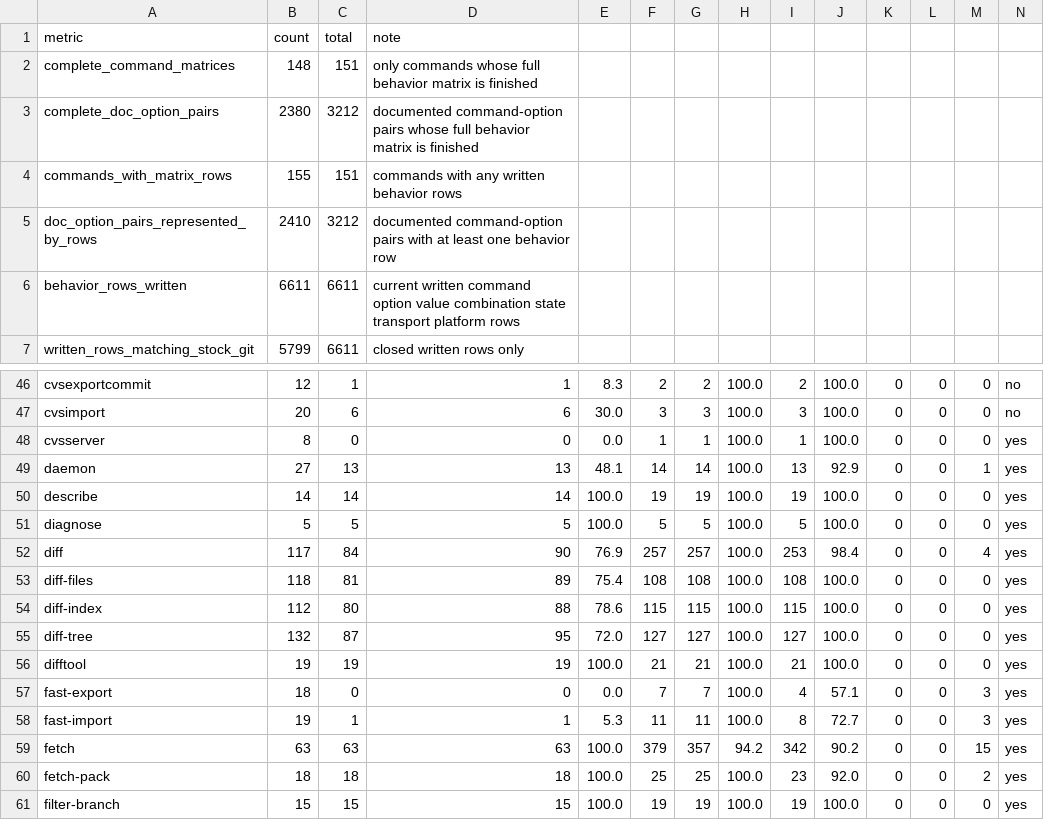
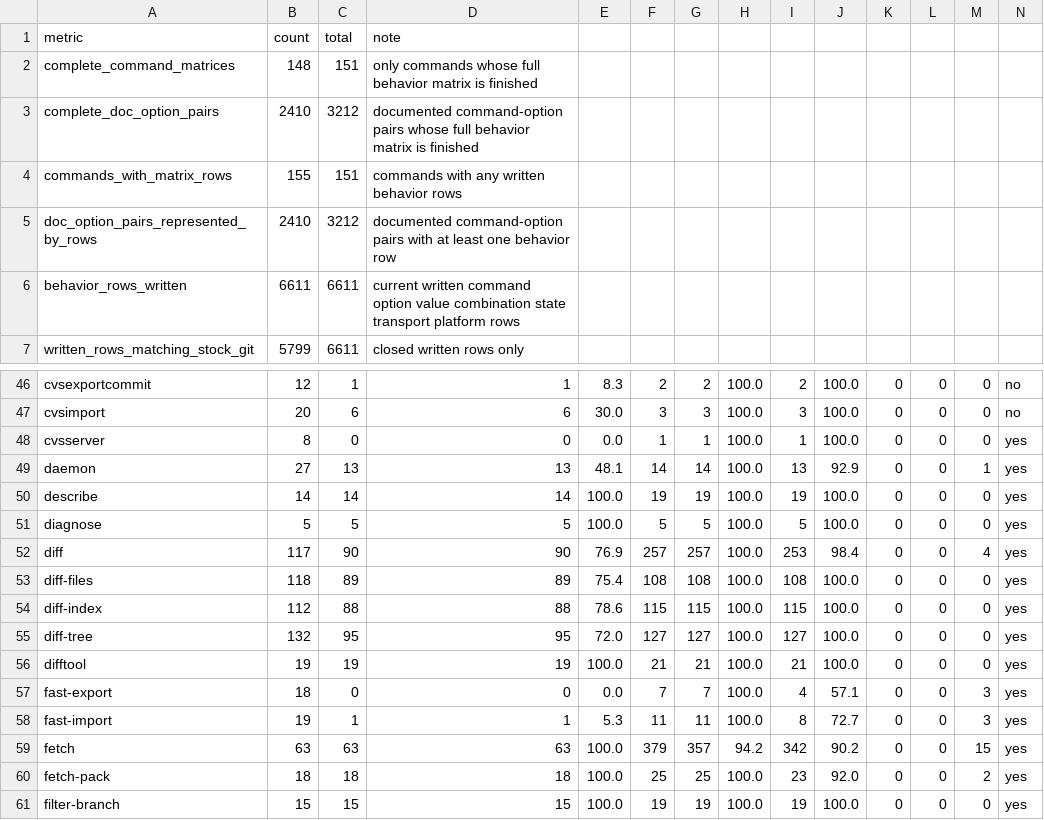
Before and after one commit to dschewchenko/zmin, a TSV file: docs/cli/census/command_progress.tsv, drawn as a sheet; only a part is shown, gaps mark what is left out.

```diff
--- a/docs/cli/census/command_progress.tsv
+++ b/docs/cli/census/command_progress.tsv
@@ -2,3 +2,3 @@ metric	count	total	note
 complete_command_matrices	148	151	only commands whose full behavior matrix is finished
-complete_doc_option_pairs	2380	3212	documented command-option pairs whose full behavior matrix is finished
+complete_doc_option_pairs	2410	3212	documented command-option pairs whose full behavior matrix is finished
 commands_with_matrix_rows	155	151	commands with any written behavior rows
@@ -51,6 +51,6 @@ describe	14	14	14	100.0	19	19	100.0	19	100.0	0	0	0	yes
 diagnose	5	5	5	100.0	5	5	100.0	5	100.0	0	0	0	yes
-diff	117	84	90	76.9	257	257	100.0	253	98.4	0	0	4	yes
-diff-files	118	81	89	75.4	108	108	100.0	108	100.0	0	0	0	yes
-diff-index	112	80	88	78.6	115	115	100.0	115	100.0	0	0	0	yes
-diff-tree	132	87	95	72.0	127	127	100.0	127	100.0	0	0	0	yes
+diff	117	90	90	76.9	257	257	100.0	253	98.4	0	0	4	yes
+diff-files	118	89	89	75.4	108	108	100.0	108	100.0	0	0	0	yes
+diff-index	112	88	88	78.6	115	115	100.0	115	100.0	0	0	0	yes
+diff-tree	132	95	95	72.0	127	127	100.0	127	100.0	0	0	0	yes
 difftool	19	19	19	100.0	21	21	100.0	21	100.0	0	0	0	yes
```
Also changed, not shown: docs/cli/census/summary.tsv, 4 other files.
